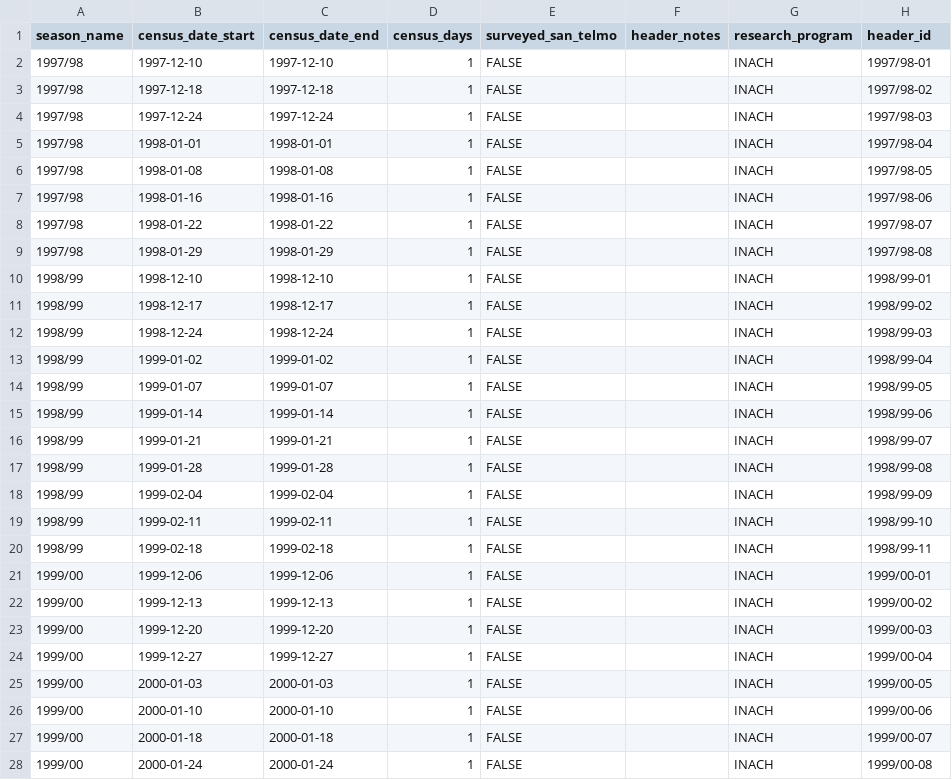
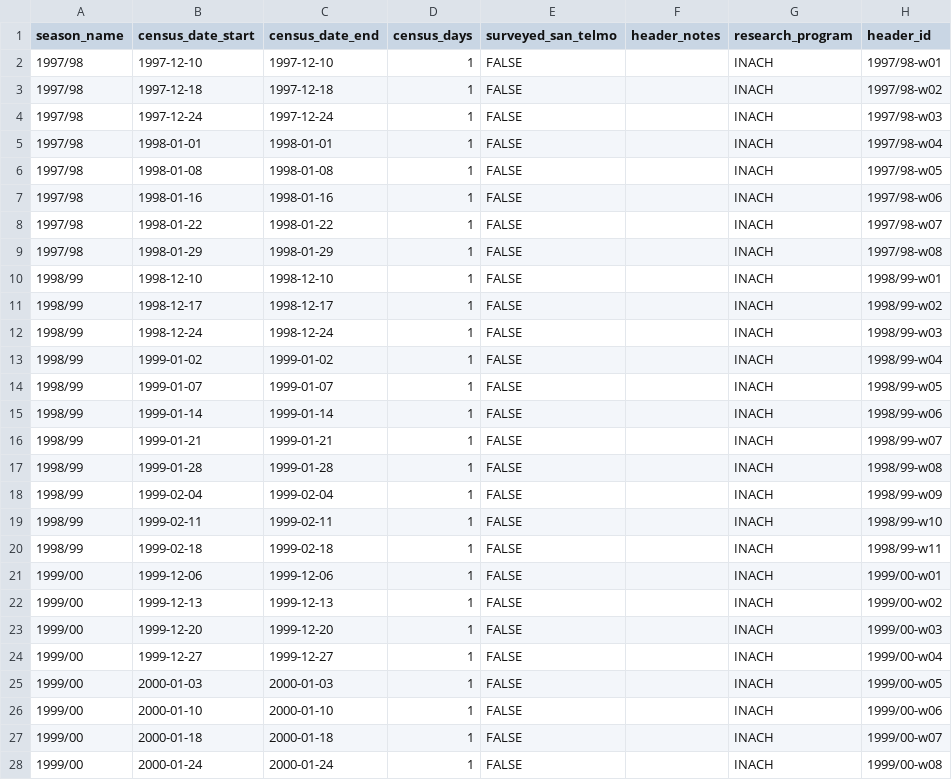
Before and after one commit to us-amlr/cs-phoc, a CSV file: data/cs_combined_data/cs_phocid_census_header.csv, drawn as a sheet; only a part is shown; the diff covers the shown part only.

```diff
--- a/data/cs_combined_data/cs_phocid_census_header.csv
+++ b/data/cs_combined_data/cs_phocid_census_header.csv
@@ -1,28 +1,28 @@
 season_name,census_date_start,census_date_end,census_days,surveyed_san_telmo,header_notes,research_program,header_id
-1997/98,1997-12-10,1997-12-10,1,FALSE,,INACH,1997/98-01
-1997/98,1997-12-18,1997-12-18,1,FALSE,,INACH,1997/98-02
-1997/98,1997-12-24,1997-12-24,1,FALSE,,INACH,1997/98-03
-1997/98,1998-01-01,1998-01-01,1,FALSE,,INACH,1997/98-04
-1997/98,1998-01-08,1998-01-08,1,FALSE,,INACH,1997/98-05
-1997/98,1998-01-16,1998-01-16,1,FALSE,,INACH,1997/98-06
-1997/98,1998-01-22,1998-01-22,1,FALSE,,INACH,1997/98-07
-1997/98,1998-01-29,1998-01-29,1,FALSE,,INACH,1997/98-08
-1998/99,1998-12-10,1998-12-10,1,FALSE,,INACH,1998/99-01
-1998/99,1998-12-17,1998-12-17,1,FALSE,,INACH,1998/99-02
-1998/99,1998-12-24,1998-12-24,1,FALSE,,INACH,1998/99-03
-1998/99,1999-01-02,1999-01-02,1,FALSE,,INACH,1998/99-04
-1998/99,1999-01-07,1999-01-07,1,FALSE,,INACH,1998/99-05
-1998/99,1999-01-14,1999-01-14,1,FALSE,,INACH,1998/99-06
-1998/99,1999-01-21,1999-01-21,1,FALSE,,INACH,1998/99-07
-1998/99,1999-01-28,1999-01-28,1,FALSE,,INACH,1998/99-08
-1998/99,1999-02-04,1999-02-04,1,FALSE,,INACH,1998/99-09
-1998/99,1999-02-11,1999-02-11,1,FALSE,,INACH,1998/99-10
-1998/99,1999-02-18,1999-02-18,1,FALSE,,INACH,1998/99-11
-1999/00,1999-12-06,1999-12-06,1,FALSE,,INACH,1999/00-01
-1999/00,1999-12-13,1999-12-13,1,FALSE,,INACH,1999/00-02
-1999/00,1999-12-20,1999-12-20,1,FALSE,,INACH,1999/00-03
-1999/00,1999-12-27,1999-12-27,1,FALSE,,INACH,1999/00-04
-1999/00,2000-01-03,2000-01-03,1,FALSE,,INACH,1999/00-05
-1999/00,2000-01-10,2000-01-10,1,FALSE,,INACH,1999/00-06
-1999/00,2000-01-18,2000-01-18,1,FALSE,,INACH,1999/00-07
-1999/00,2000-01-24,2000-01-24,1,FALSE,,INACH,1999/00-08
+1997/98,1997-12-10,1997-12-10,1,FALSE,,INACH,1997/98-w01
+1997/98,1997-12-18,1997-12-18,1,FALSE,,INACH,1997/98-w02
+1997/98,1997-12-24,1997-12-24,1,FALSE,,INACH,1997/98-w03
+1997/98,1998-01-01,1998-01-01,1,FALSE,,INACH,1997/98-w04
+1997/98,1998-01-08,1998-01-08,1,FALSE,,INACH,1997/98-w05
+1997/98,1998-01-16,1998-01-16,1,FALSE,,INACH,1997/98-w06
+1997/98,1998-01-22,1998-01-22,1,FALSE,,INACH,1997/98-w07
+1997/98,1998-01-29,1998-01-29,1,FALSE,,INACH,1997/98-w08
+1998/99,1998-12-10,1998-12-10,1,FALSE,,INACH,1998/99-w01
+1998/99,1998-12-17,1998-12-17,1,FALSE,,INACH,1998/99-w02
+1998/99,1998-12-24,1998-12-24,1,FALSE,,INACH,1998/99-w03
+1998/99,1999-01-02,1999-01-02,1,FALSE,,INACH,1998/99-w04
+1998/99,1999-01-07,1999-01-07,1,FALSE,,INACH,1998/99-w05
+1998/99,1999-01-14,1999-01-14,1,FALSE,,INACH,1998/99-w06
+1998/99,1999-01-21,1999-01-21,1,FALSE,,INACH,1998/99-w07
+1998/99,1999-01-28,1999-01-28,1,FALSE,,INACH,1998/99-w08
+1998/99,1999-02-04,1999-02-04,1,FALSE,,INACH,1998/99-w09
+1998/99,1999-02-11,1999-02-11,1,FALSE,,INACH,1998/99-w10
+1998/99,1999-02-18,1999-02-18,1,FALSE,,INACH,1998/99-w11
+1999/00,1999-12-06,1999-12-06,1,FALSE,,INACH,1999/00-w01
+1999/00,1999-12-13,1999-12-13,1,FALSE,,INACH,1999/00-w02
+1999/00,1999-12-20,1999-12-20,1,FALSE,,INACH,1999/00-w03
+1999/00,1999-12-27,1999-12-27,1,FALSE,,INACH,1999/00-w04
+1999/00,2000-01-03,2000-01-03,1,FALSE,,INACH,1999/00-w05
+1999/00,2000-01-10,2000-01-10,1,FALSE,,INACH,1999/00-w06
+1999/00,2000-01-18,2000-01-18,1,FALSE,,INACH,1999/00-w07
+1999/00,2000-01-24,2000-01-24,1,FALSE,,INACH,1999/00-w08
```
Also changed, not shown: 73 edited cells elsewhere in this file, data/cs_combined_data/phocids_cs_combined_header.csv, data/inach_data/phocids_cs_inach.csv, 5 other files.
